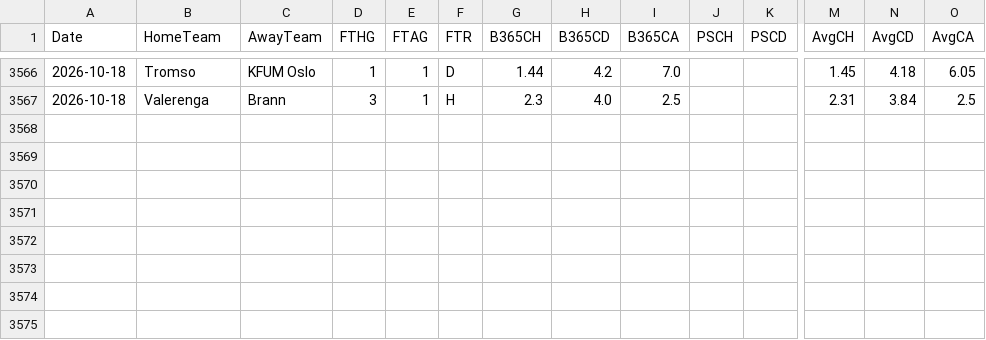
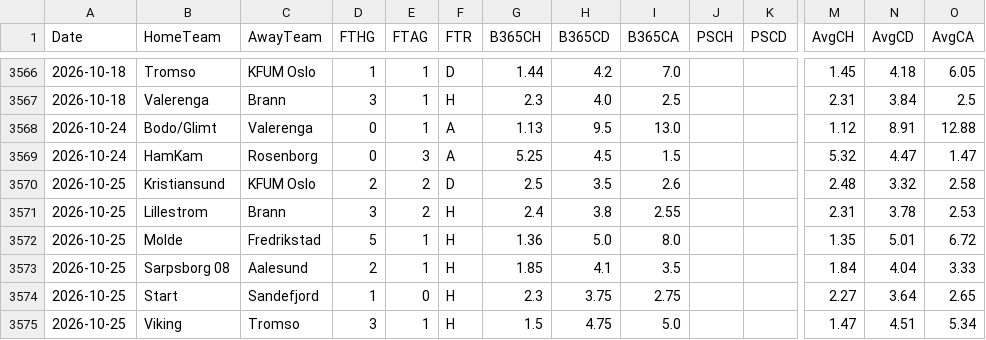
Before and after one commit to EssicOuroumav/kateni, a CSV file: NOR_full.csv, drawn as a sheet; only a part is shown, gaps mark what is left out; rows hold the shown columns only; the diff names each change by its address in the sheet, - before the commit and + after, or states it on an @@ line.

```diff
--- a/NOR_full.csv
+++ b/NOR_full.csv
+row 3568: 2026-10-24 | Bodo/Glimt | Valerenga | 0 | 1 | A | 1.13 | 9.5 | 13.0 |  |  | 1.12 | 8.91 | 12.88
+row 3569: 2026-10-24 | HamKam | Rosenborg | 0 | 3 | A | 5.25 | 4.5 | 1.5 |  |  | 5.32 | 4.47 | 1.47
+row 3570: 2026-10-25 | Kristiansund | KFUM Oslo | 2 | 2 | D | 2.5 | 3.5 | 2.6 |  |  | 2.48 | 3.32 | 2.58
+row 3571: 2026-10-25 | Lillestrom | Brann | 3 | 2 | H | 2.4 | 3.8 | 2.55 |  |  | 2.31 | 3.78 | 2.53
+row 3572: 2026-10-25 | Molde | Fredrikstad | 5 | 1 | H | 1.36 | 5.0 | 8.0 |  |  | 1.35 | 5.01 | 6.72
+row 3573: 2026-10-25 | Sarpsborg 08 | Aalesund | 2 | 1 | H | 1.85 | 4.1 | 3.5 |  |  | 1.84 | 4.04 | 3.33
+row 3574: 2026-10-25 | Start | Sandefjord | 1 | 0 | H | 2.3 | 3.75 | 2.75 |  |  | 2.27 | 3.64 | 2.65
+row 3575: 2026-10-25 | Viking | Tromso | 3 | 1 | H | 1.5 | 4.75 | 5.0 |  |  | 1.47 | 4.51 | 5.34
```
Also changed, not shown: CHN_full.csv, JPN_full.csv, 9 other files.
